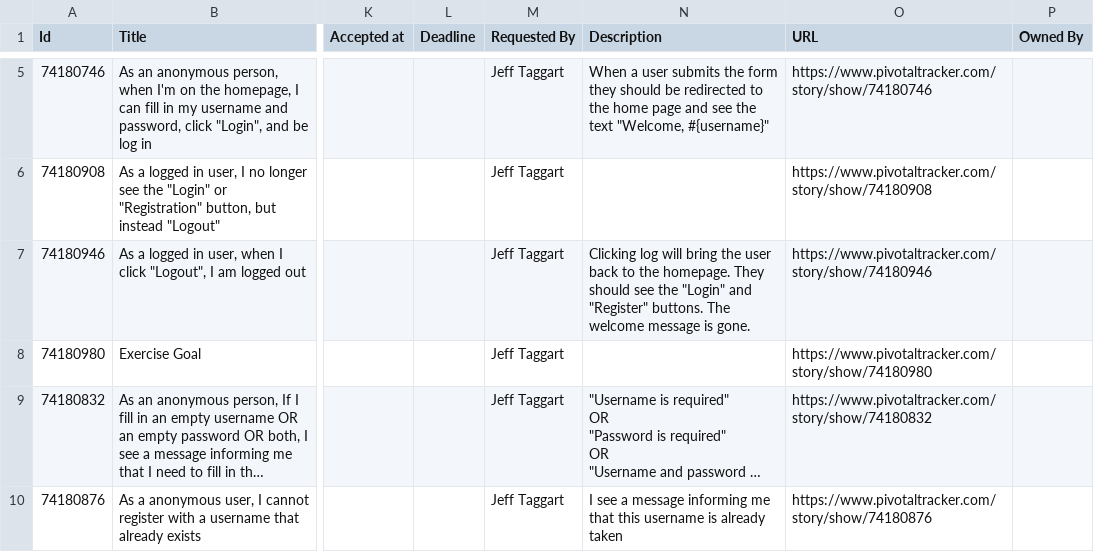
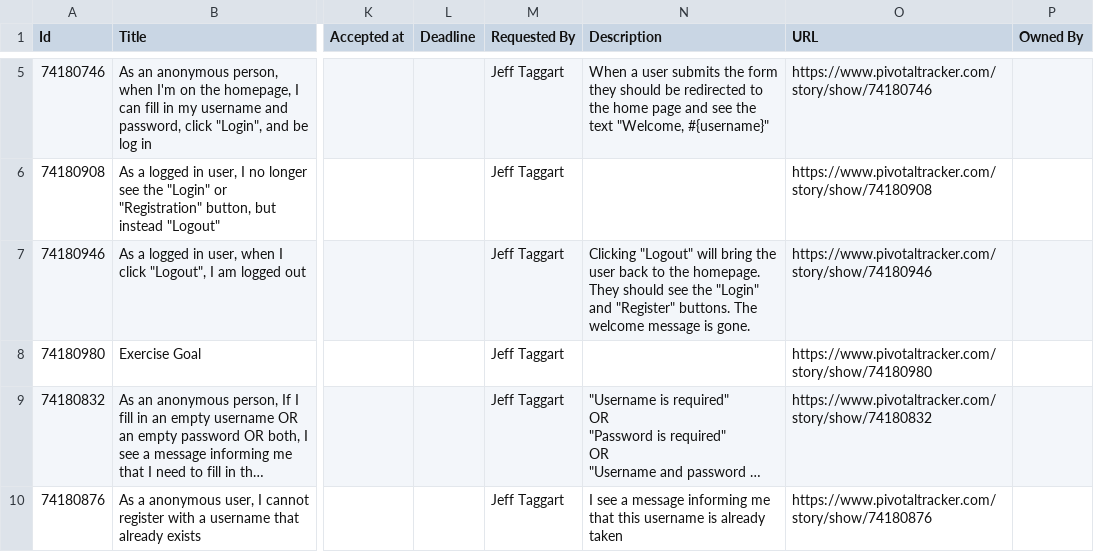
Before and after one commit to walkrick/basic-sinatra-with-auth, a CSV file: stories.csv, drawn as a sheet; only a part is shown, gaps mark what is left out; long unchanged cells end in …; the diff names each change by its address in the sheet, - before the commit and + after, or states it on an @@ line.

Commit message:
Update stories.csv

```diff
--- a/stories.csv
+++ b/stories.csv
-N7 (Description): Clicking log will bring…
+N7 (Description): Clicking "Logout" will bring…
```
